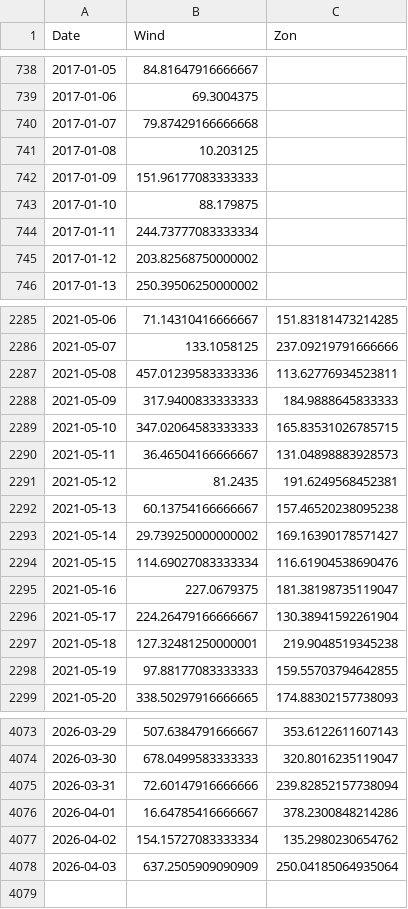
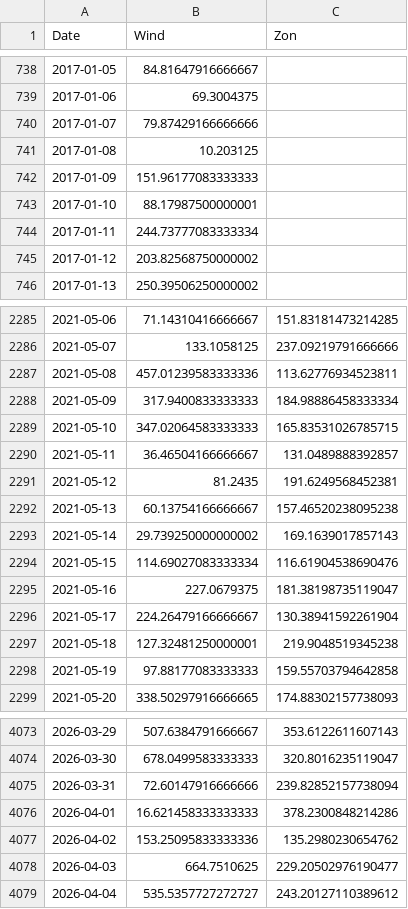
Before and after one commit to tbuytaer/OPENGOV_BE, a CSV file: data/data_bewerkt/energy/energyProductionWindSolarOverTimeDaily.csv, drawn as a sheet; only a part is shown, gaps mark what is left out; the diff covers the shown part only.

Commit message:
Latest data: Sun Apr  5 07:33:02 UTC 2026

```diff
--- a/data/data_bewerkt/energy/energyProductionWindSolarOverTimeDaily.csv
+++ b/data/data_bewerkt/energy/energyProductionWindSolarOverTimeDaily.csv
@@ -739,6 +739,6 @@ Date,Wind,Zon
 2017-01-06,69.3004375,
-2017-01-07,79.87429166666668,
+2017-01-07,79.87429166666666,
 2017-01-08,10.203125,
 2017-01-09,151.96177083333333,
-2017-01-10,88.179875,
+2017-01-10,88.17987500000001,
 2017-01-11,244.73777083333334,
@@ -2287,8 +2287,8 @@ Date,Wind,Zon
 2021-05-08,457.01239583333336,113.62776934523811
-2021-05-09,317.9400833333333,184.9888645833333
+2021-05-09,317.9400833333333,184.98886458333334
 2021-05-10,347.02064583333333,165.83531026785715
-2021-05-11,36.46504166666667,131.04898883928573
+2021-05-11,36.46504166666667,131.0489888392857
 2021-05-12,81.2435,191.6249568452381
 2021-05-13,60.13754166666667,157.46520238095238
-2021-05-14,29.739250000000002,169.16390178571427
+2021-05-14,29.739250000000002,169.1639017857143
 2021-05-15,114.69027083333334,116.61904538690476
@@ -2297,3 +2297,3 @@ Date,Wind,Zon
 2021-05-18,127.32481250000001,219.9048519345238
-2021-05-19,97.88177083333333,159.55703794642855
+2021-05-19,97.88177083333333,159.55703794642858
 2021-05-20,338.50297916666665,174.88302157738093
@@ -4075,4 +4075,5 @@ Date,Wind,Zon
 2026-03-31,72.60147916666666,239.82852157738094
-2026-04-01,16.64785416666667,378.2300848214286
-2026-04-02,154.15727083333334,135.2980230654762
-2026-04-03,637.2505909090909,250.04185064935064
+2026-04-01,16.621458333333333,378.2300848214286
+2026-04-02,153.25095833333336,135.2980230654762
+2026-04-03,664.7510625,229.20502976190477
+2026-04-04,535.5357727272727,243.20127110389612
```
Also changed, not shown: 110 edited cells elsewhere in this file, data/data_bewerkt/energy/energyProductionSolarOverTimeDaily365Days.csv, data/data_bewerkt/energy/energyProductionWindOverTimeDaily.csv, 30 other files.
